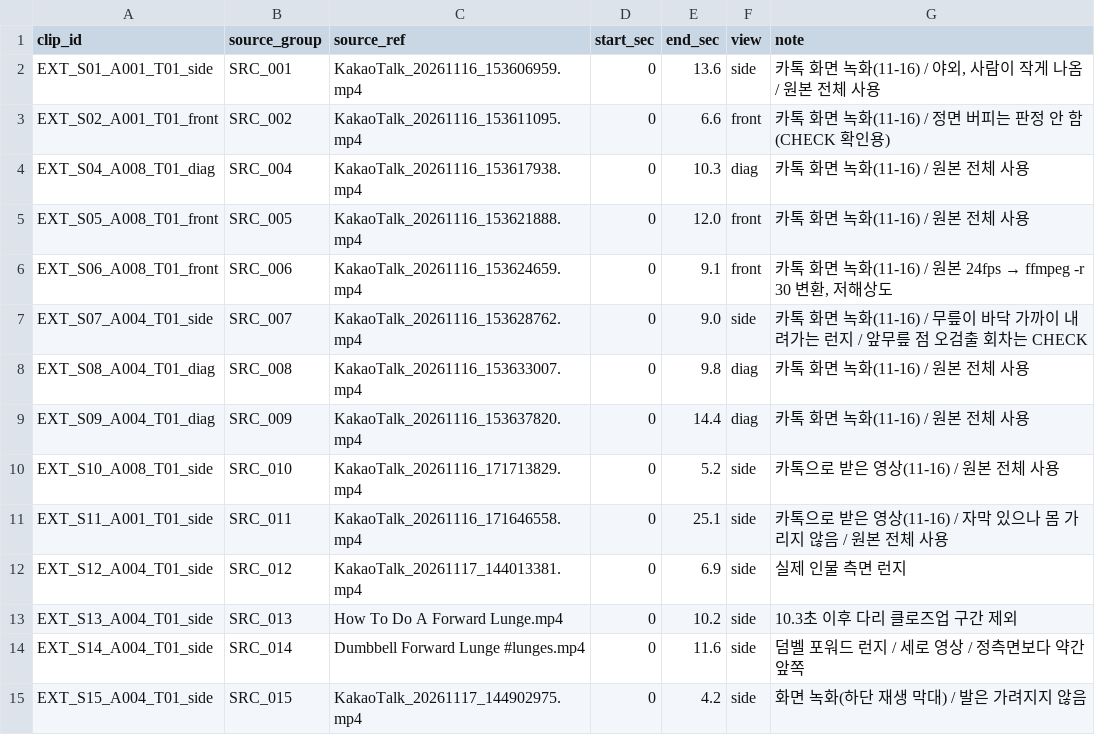
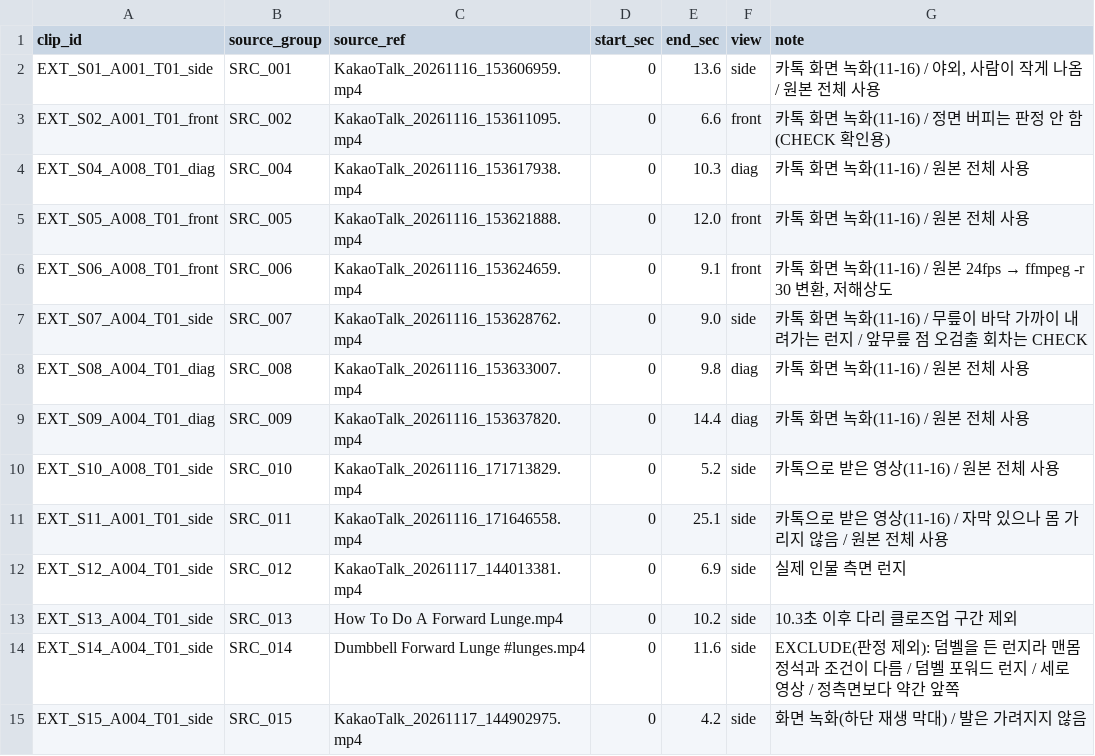
Before and after one commit to Jihoo2/G5_skeleton, a CSV file: subject10_team_pilot/configs/team05_ext_sources.csv, drawn as a sheet.

```diff
--- a/subject10_team_pilot/configs/team05_ext_sources.csv
+++ b/subject10_team_pilot/configs/team05_ext_sources.csv
@@ -13,3 +13,3 @@ EXT_S12_A004_T01_side,SRC_012,KakaoTalk_20261117_144013381.mp4,0,6.9,side,실제
 EXT_S13_A004_T01_side,SRC_013,How To Do A Forward Lunge.mp4,0,10.2,side,10.3초 이후 다리 클로즈업 구간 제외
-EXT_S14_A004_T01_side,SRC_014,Dumbbell Forward Lunge #lunges.mp4,0,11.6,side,덤벨 포워드 런지 / 세로 영상 / 정측면보다 약간 앞쪽
+EXT_S14_A004_T01_side,SRC_014,Dumbbell Forward Lunge #lunges.mp4,0,11.6,side,EXCLUDE(판정 제외): 덤벨을 든 런지라 맨몸 정석과 조건이 다름 / 덤벨 포워드 런지 / 세로 영상 / 정측면보다 약간 앞쪽
 EXT_S15_A004_T01_side,SRC_015,KakaoTalk_20261117_144902975.mp4,0,4.2,side,화면 녹화(하단 재생 막대) / 발은 가려지지 않음
```
Also changed, not shown: subject10_team_pilot/configs/team05_clip_manifest.csv, subject10_team_pilot/configs/team05_ext_excluded.csv, 3 other files.
